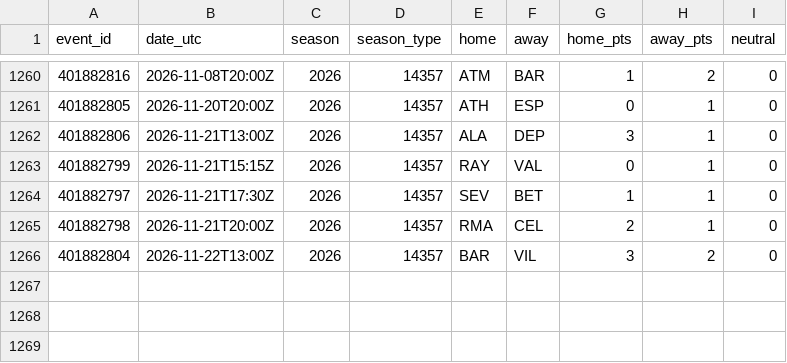
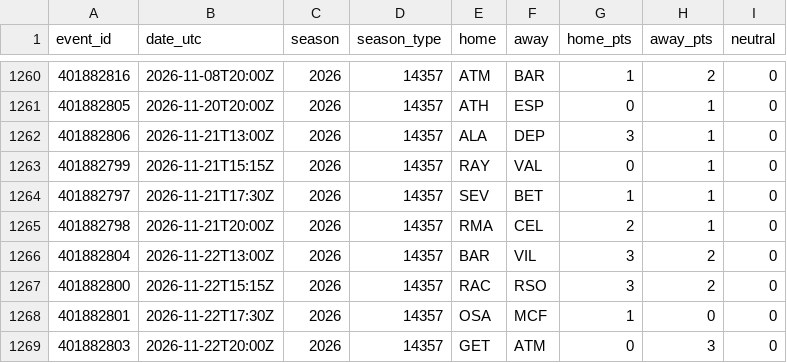
Before and after one commit to neuron12345/sportbayes, a CSV file: data/laliga_games.csv, drawn as a sheet; only a part is shown, gaps mark what is left out.

```diff
--- a/data/laliga_games.csv
+++ b/data/laliga_games.csv
@@ -1266 +1266,4 @@ event_id,date_utc,season,season_type,home,away,home_pts,away_pts,neutral
 401882804,2026-11-22T13:00Z,2026,14357,BAR,VIL,3,2,0
+401882800,2026-11-22T15:15Z,2026,14357,RAC,RSO,3,2,0
+401882801,2026-11-22T17:30Z,2026,14357,OSA,MCF,1,0,0
+401882803,2026-11-22T20:00Z,2026,14357,GET,ATM,0,3,0
```
Also changed, not shown: data/bundesliga_games.csv, data/epl_games.csv, 21 other files.
